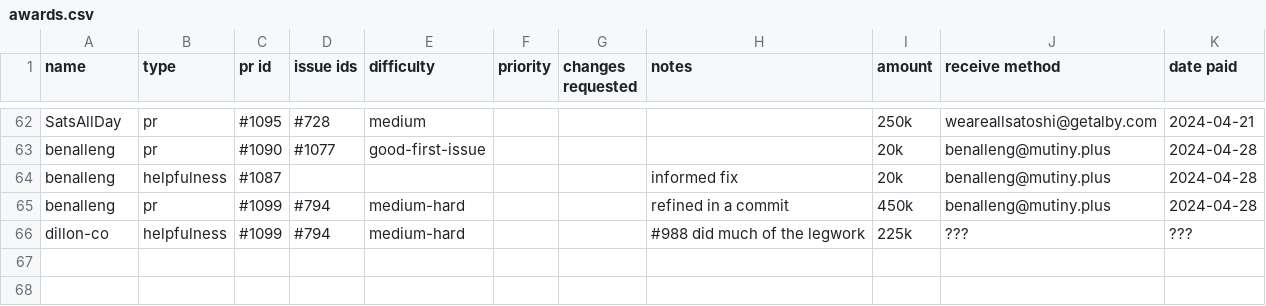
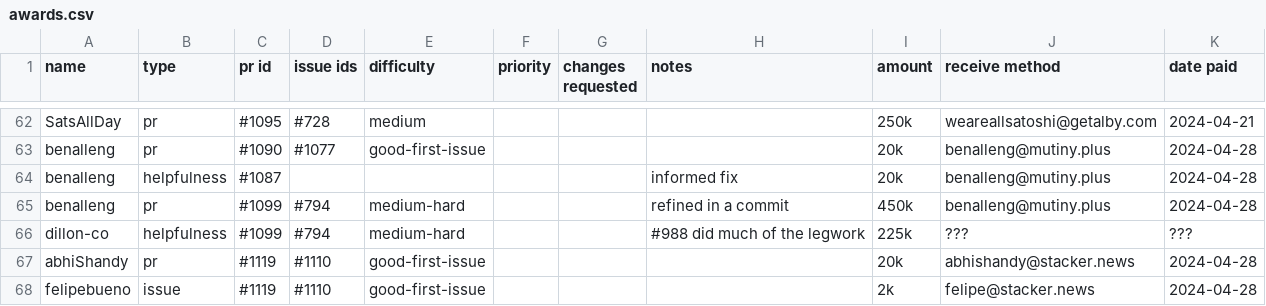
Before and after one commit to stackernews/stacker.news, a CSV file: awards.csv, drawn as a sheet; only a part is shown, gaps mark what is left out.

Commit message:
Update awards.csv

```diff
--- a/awards.csv
+++ b/awards.csv
@@ -66 +66,3 @@ benalleng,pr,#1099,#794,medium-hard,,,refined in a commit,450k,benalleng@mutiny.
 dillon-co,helpfulness,#1099,#794,medium-hard,,,#988 did much of the legwork,225k,???,???
+abhiShandy,pr,#1119,#1110,good-first-issue,,,,20k,abhishandy@stacker.news,2024-04-28
+felipebueno,issue,#1119,#1110,good-first-issue,,,,2k,felipe@stacker.news,2024-04-28
```
